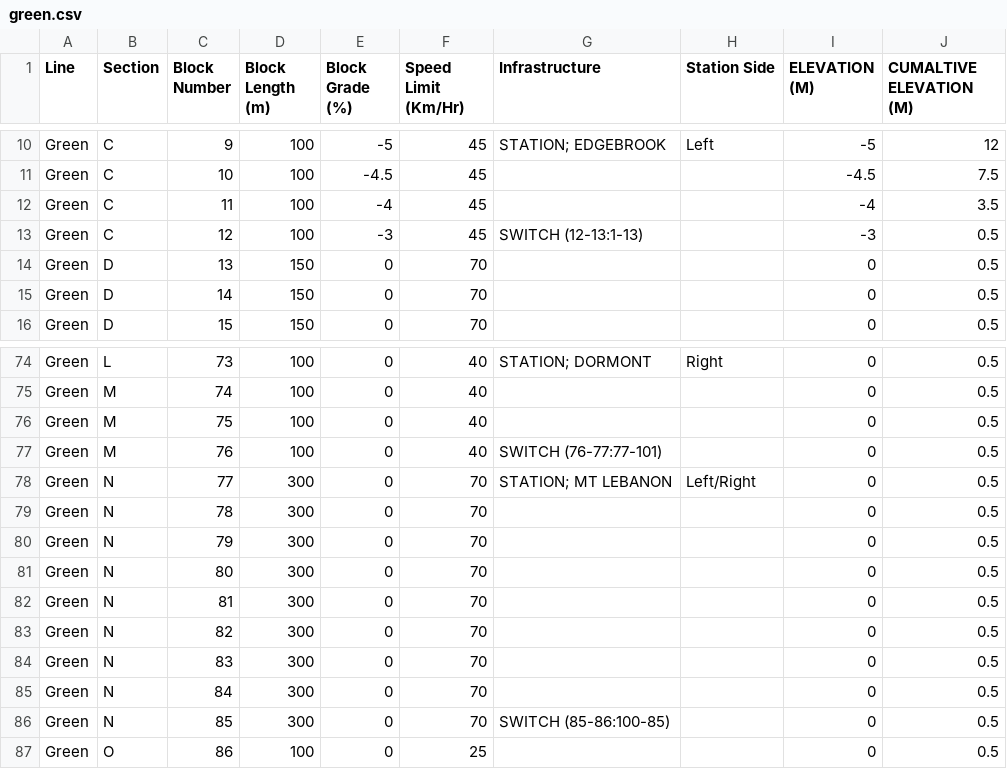
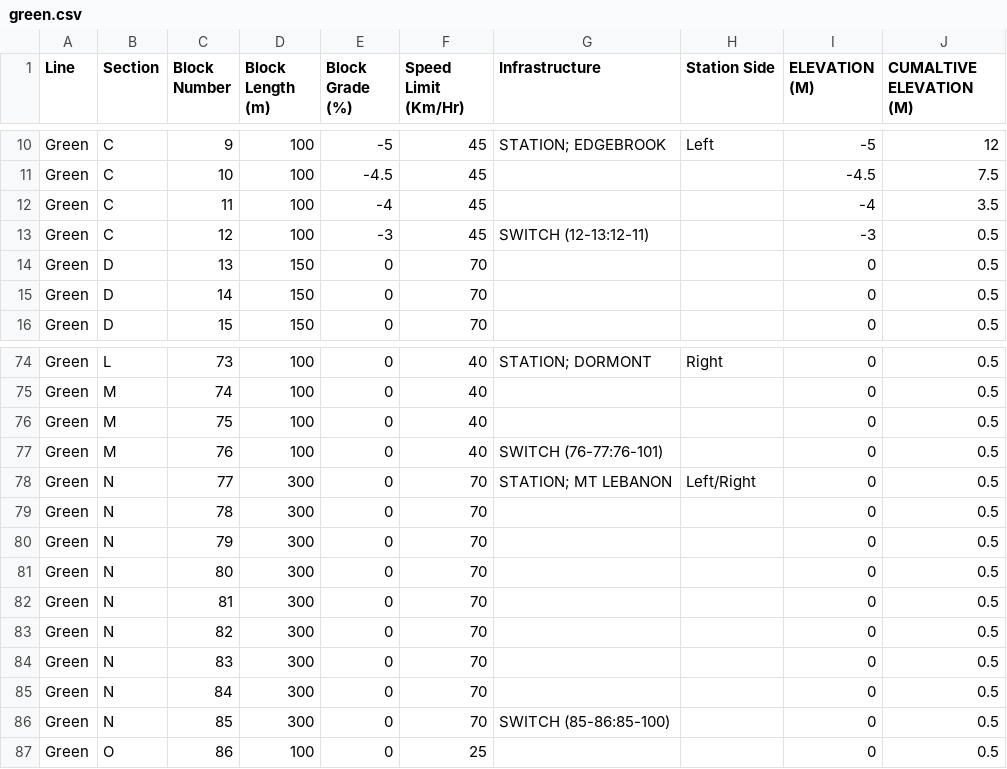
Before and after one commit to Mike3916/1140-Team-1, a CSV file: Track Model/Track Model/bin/Release/net6.0-windows/green.csv, drawn as a sheet; only a part is shown, gaps mark what is left out.

Commit message:
Moving Train & Updated Test Window

```diff
--- a/Track Model/Track Model/bin/Release/net6.0-windows/green.csv
+++ b/Track Model/Track Model/bin/Release/net6.0-windows/green.csv
@@ -12,3 +12,3 @@ Green,C,10,100,-4.5,45,,,-4.5,7.5
 Green,C,11,100,-4,45,,,-4,3.5
-Green,C,12,100,-3,45,SWITCH (12-13:1-13),,-3,0.5
+Green,C,12,100,-3,45,SWITCH (12-13:12-11),,-3,0.5
 Green,D,13,150,0,70,,,0,0.5
@@ -76,3 +76,3 @@ Green,M,74,100,0,40,,,0,0.5
 Green,M,75,100,0,40,,,0,0.5
-Green,M,76,100,0,40,SWITCH (76-77:77-101),,0,0.5
+Green,M,76,100,0,40,SWITCH (76-77:76-101),,0,0.5
 Green,N,77,300,0,70,STATION; MT LEBANON,Left/Right,0,0.5
@@ -85,3 +85,3 @@ Green,N,83,300,0,70,,,0,0.5
 Green,N,84,300,0,70,,,0,0.5
-Green,N,85,300,0,70,SWITCH (85-86:100-85),,0,0.5
+Green,N,85,300,0,70,SWITCH (85-86:85-100),,0,0.5
 Green,O,86,100,0,25,,,0,0.5
```
Also changed, not shown: 18 other files.
